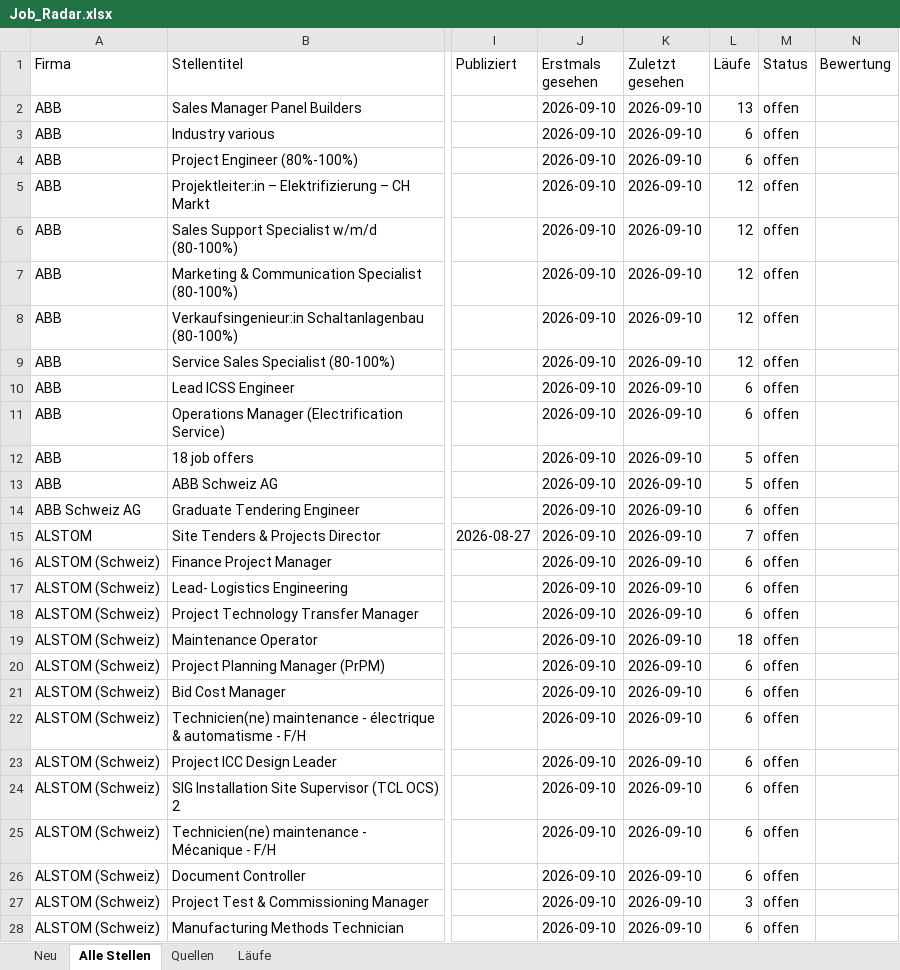
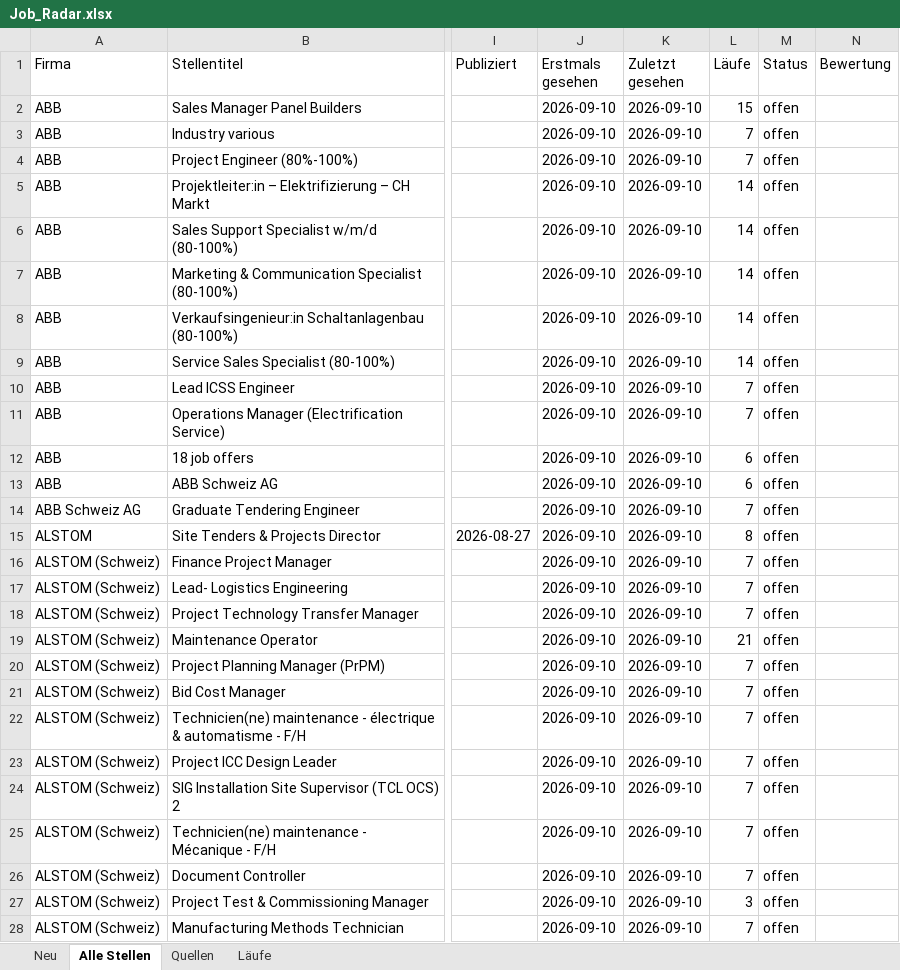
Before and after one commit to jlenz1742/Job_Radar, an Excel workbook: Job_Radar.xlsx, sheet Alle Stellen, drawn as a sheet; only a part is shown, gaps mark what is left out; values as stored, in another font and other column widths than the file's, no cell formats; the diff covers the shown part only; the diff names each change by its address in the sheet, - before the commit and + after, or states it on an @@ line.

```diff
--- a/Job_Radar.xlsx (sheet Alle Stellen)
+++ b/Job_Radar.xlsx (sheet Alle Stellen)
-L2 (Läufe): 13
+L2 (Läufe): 15
-L3:L4 (Läufe): 6
+L3:L4 (Läufe): 7
-L5:L9 (Läufe): 12
+L5:L9 (Läufe): 14
-L10:L11 (Läufe): 6
+L10:L11 (Läufe): 7
-L12:L13 (Läufe): 5
+L12:L13 (Läufe): 6
-L14 (Läufe): 6
+L14 (Läufe): 7
-L15 (Läufe): 7
+L15 (Läufe): 8
-L16:L18 (Läufe): 6
+L16:L18 (Läufe): 7
-L19 (Läufe): 18
+L19 (Läufe): 21
-L20:L26 (Läufe): 6
+L20:L26 (Läufe): 7
-L28 (Läufe): 6
+L28 (Läufe): 7
```
Also changed, not shown: 4 added rows and 982 edited cells elsewhere in this sheet, sheet Neu, sheet Läufe, cell formats, 2 other files.
